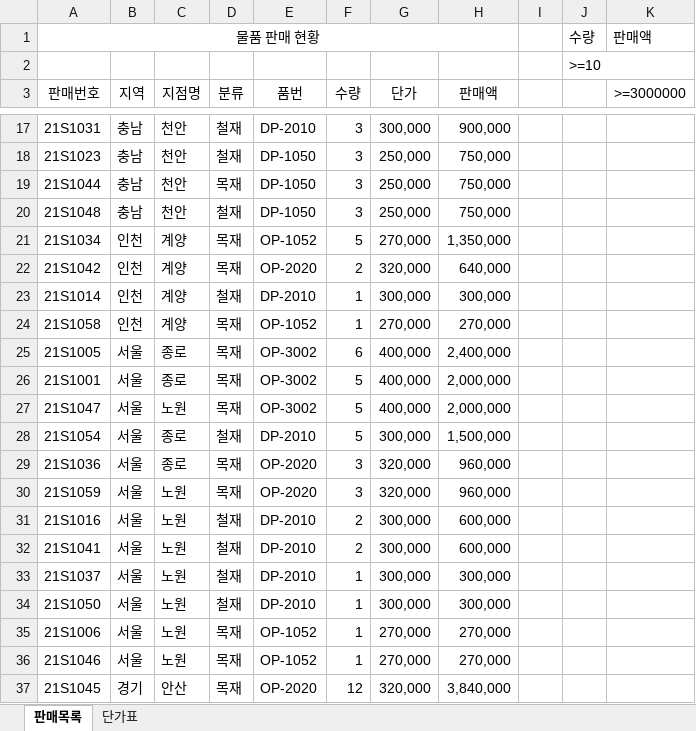
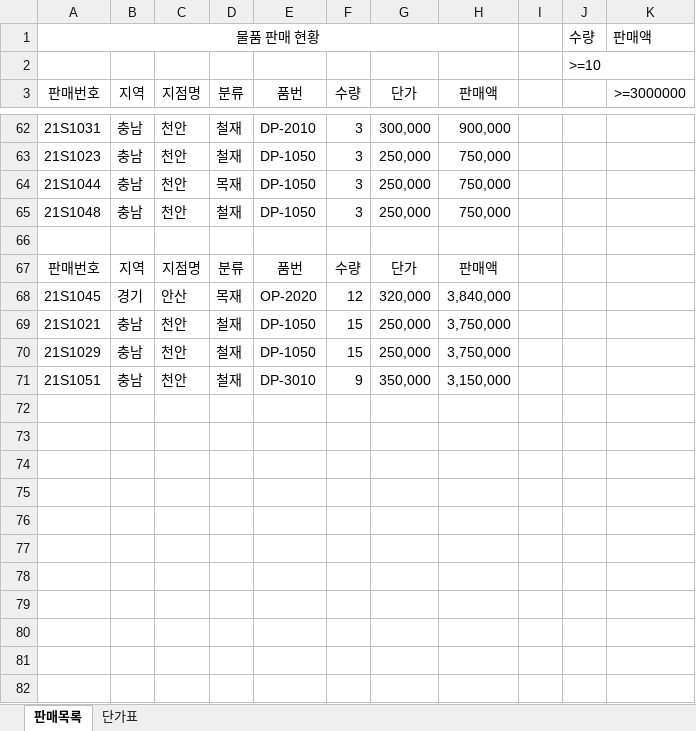
Before and after one commit to hghg919/Computer_Utilization_Practice, an Excel workbook: Excel/판매.xlsx, sheet 판매목록, drawn as a sheet; only a part is shown, gaps mark what is left out; the shorter side is filled out with more unchanged rows; values as stored, in another font and other column widths than the file's, no borders; removed rows and columns are numbered as before the commit, all else as after; the diff covers the shown part only; the diff names each change by its address in the sheet, - before the commit and + after, or states it on an @@ line.

```diff
--- a/Excel/판매.xlsx (sheet 판매목록)
+++ b/Excel/판매.xlsx (sheet 판매목록)
-row 21: 21S1034 | 인천 | 계양 | 목재 | OP-1052 | 5 | 270,000 | 1,350,000
-row 22: 21S1042 | 인천 | 계양 | 목재 | OP-2020 | 2 | 320,000 | 640,000
-row 23: 21S1014 | 인천 | 계양 | 철재 | DP-2010 | 1 | 300,000 | 300,000
-row 24: 21S1058 | 인천 | 계양 | 목재 | OP-1052 | 1 | 270,000 | 270,000
-row 25: 21S1005 | 서울 | 종로 | 목재 | OP-3002 | 6 | 400,000 | 2,400,000
-row 26: 21S1001 | 서울 | 종로 | 목재 | OP-3002 | 5 | 400,000 | 2,000,000
-row 27: 21S1047 | 서울 | 노원 | 목재 | OP-3002 | 5 | 400,000 | 2,000,000
-row 28: 21S1054 | 서울 | 종로 | 철재 | DP-2010 | 5 | 300,000 | 1,500,000
-row 29: 21S1036 | 서울 | 종로 | 목재 | OP-2020 | 3 | 320,000 | 960,000
-row 30: 21S1059 | 서울 | 노원 | 목재 | OP-2020 | 3 | 320,000 | 960,000
-row 31: 21S1016 | 서울 | 노원 | 철재 | DP-2010 | 2 | 300,000 | 600,000
-row 32: 21S1041 | 서울 | 노원 | 철재 | DP-2010 | 2 | 300,000 | 600,000
-row 33: 21S1037 | 서울 | 노원 | 철재 | DP-2010 | 1 | 300,000 | 300,000
-row 34: 21S1050 | 서울 | 노원 | 철재 | DP-2010 | 1 | 300,000 | 300,000
-row 35: 21S1006 | 서울 | 노원 | 목재 | OP-1052 | 1 | 270,000 | 270,000
-row 36: 21S1046 | 서울 | 노원 | 목재 | OP-1052 | 1 | 270,000 | 270,000
-row 37: 21S1045 | 경기 | 안산 | 목재 | OP-2020 | 12 | 320,000 | 3,840,000
```
Also changed, not shown: 33 added rows, 16 removed rows and 12 moved rows elsewhere in this sheet, formulas that keep their value, 2 other files.
